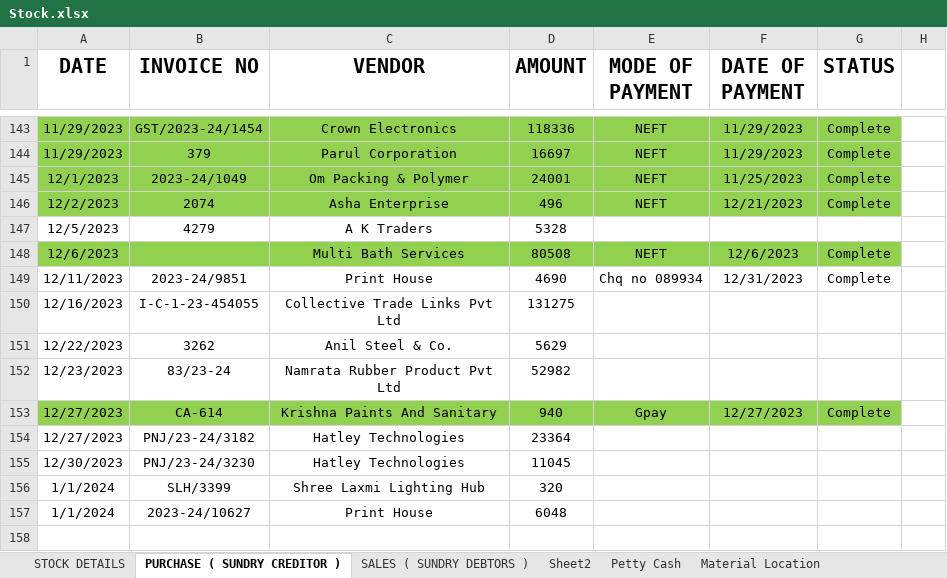
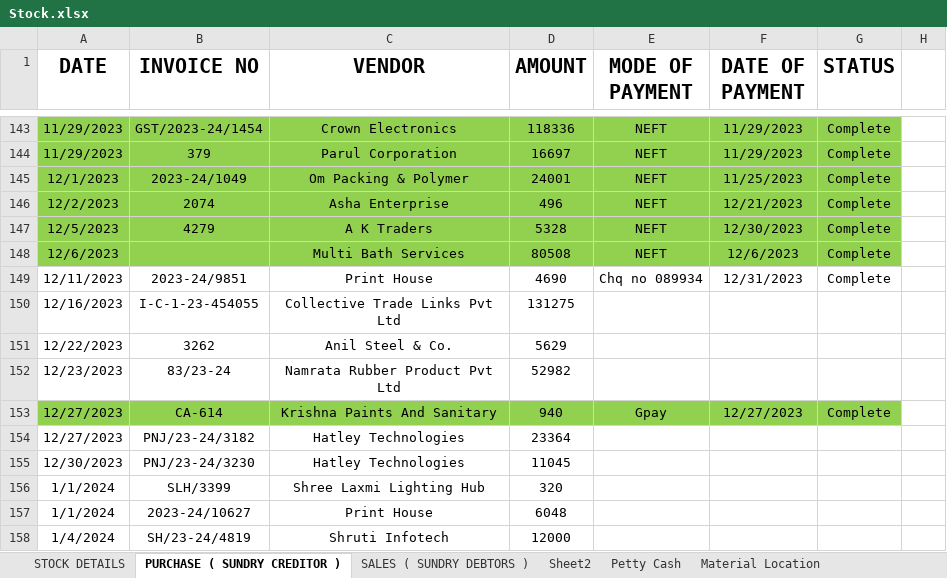
Before and after one commit to JPTechatronics/J-P-Techatronics-2023-2024, an Excel workbook: Stock.xlsx, sheet PURCHASE ( SUNDRY CREDITOR ), drawn as a sheet; only a part is shown, gaps mark what is left out; values as stored, in another font and other column widths than the file's, no borders; the diff names each change by its address in the sheet, - before the commit and + after, or states it on an @@ line.

```diff
--- a/Stock.xlsx (sheet PURCHASE ( SUNDRY CREDITOR ))
+++ b/Stock.xlsx (sheet PURCHASE ( SUNDRY CREDITOR ))
-A147:G147 fill: none
+A147:G147 fill: #92D050
-E147 (MODE OF PAYMENT): (empty)
+E147 (MODE OF PAYMENT): NEFT
-F147 (DATE OF PAYMENT): (empty)
+F147 (DATE OF PAYMENT): 12/30/2023
-G147 (STATUS): (empty)
+G147 (STATUS): Complete
+row 158: 1/4/2024 | SH/23-24/4819 | Shruti Infotech | 12000
```
Also changed, not shown: sheet Petty Cash, sheet STOCK DETAILS, sheet Material Location, sheet SALES ( SUNDRY DEBTORS ), Attendance.xlsx, Outstandings.xlsx, 1 other file.
